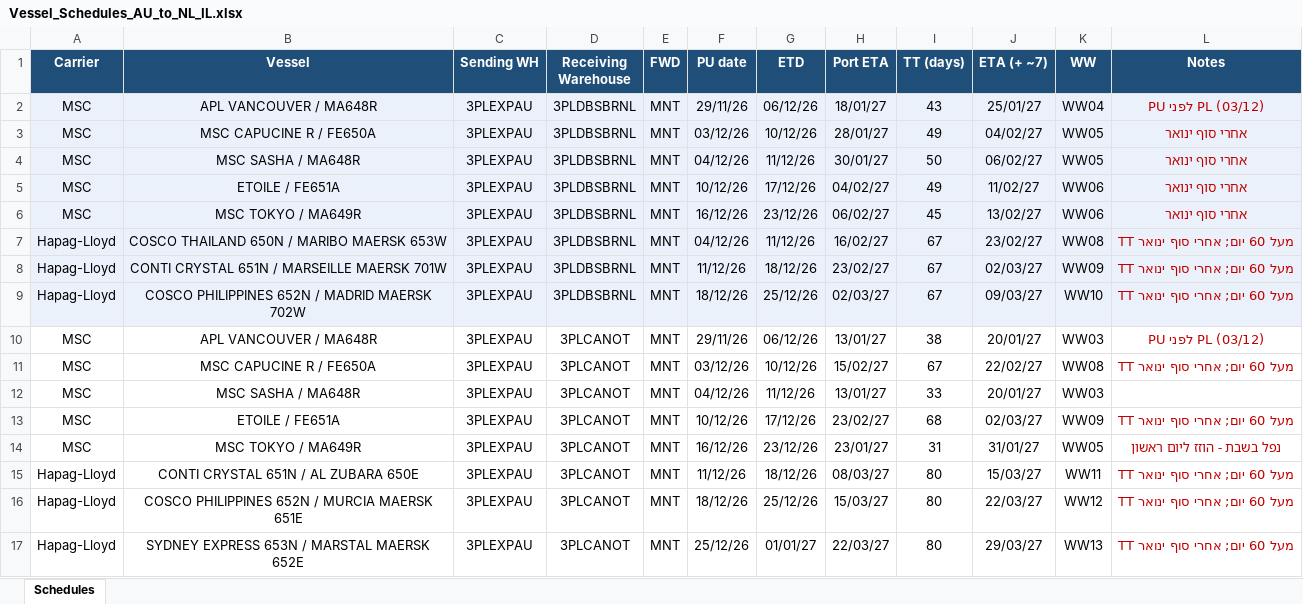
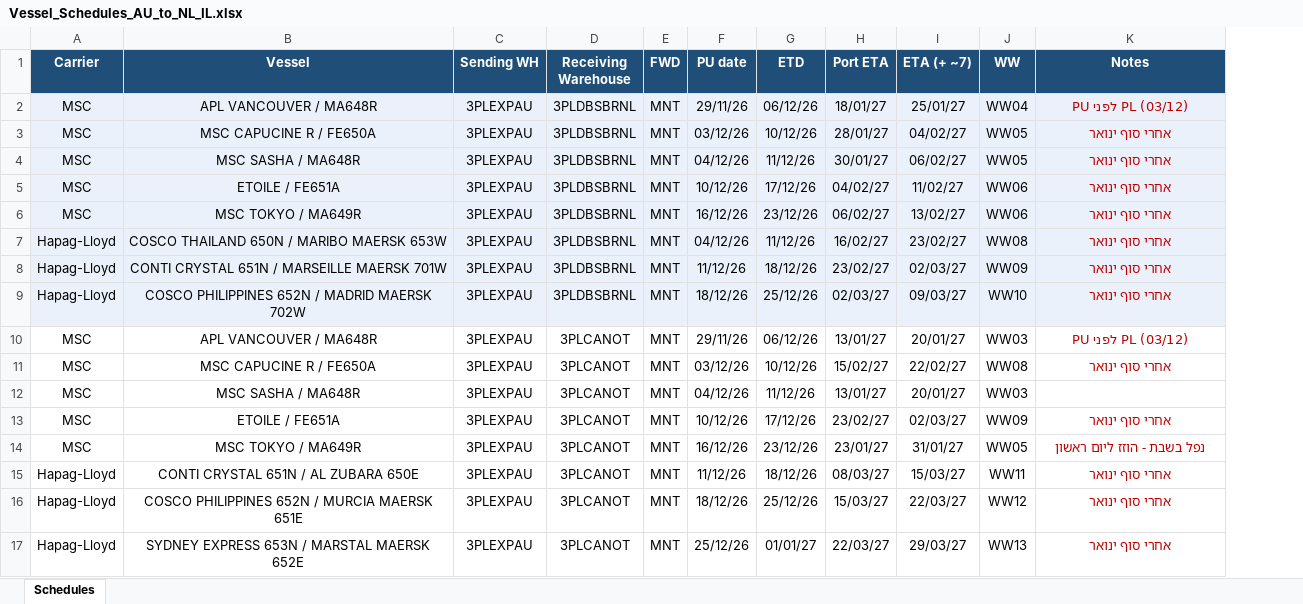
Before and after one commit to danielcarmel41-hash/logistics, an Excel workbook: Vessel_Schedules_AU_to_NL_IL.xlsx, sheet Schedules, drawn as a sheet; values as stored, in another font and other column widths than the file's, no borders; removed rows and columns are numbered as before the commit, all else as after; the diff names each change by its address in the sheet, - before the commit and + after, or states it on an @@ line.

```diff
--- a/Vessel_Schedules_AU_to_NL_IL.xlsx (sheet Schedules)
+++ b/Vessel_Schedules_AU_to_NL_IL.xlsx (sheet Schedules)
-column I (TT (days)), rows 2-17: 43 | 49 | 50 | 49 | 45 | 67 | 67 | 67 | 38 | 67 | 33 | 68 | 31 | 80 | 80 | 80
-K7:K9 (Notes): TT מעל 60 יום; אחרי סוף ינואר
+K7:K9 (Notes): אחרי סוף ינואר
-K11 (Notes): TT מעל 60 יום; אחרי סוף ינואר
+K11 (Notes): אחרי סוף ינואר
-K13 (Notes): TT מעל 60 יום; אחרי סוף ינואר
+K13 (Notes): אחרי סוף ינואר
-K15:K17 (Notes): TT מעל 60 יום; אחרי סוף ינואר
+K15:K17 (Notes): אחרי סוף ינואר
```
